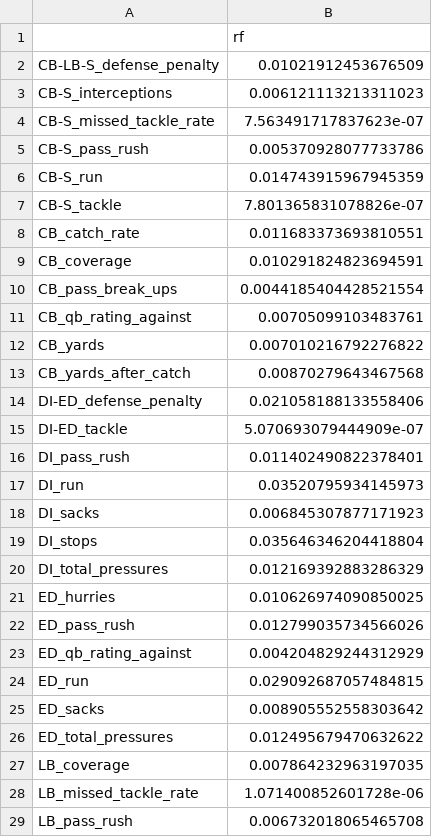
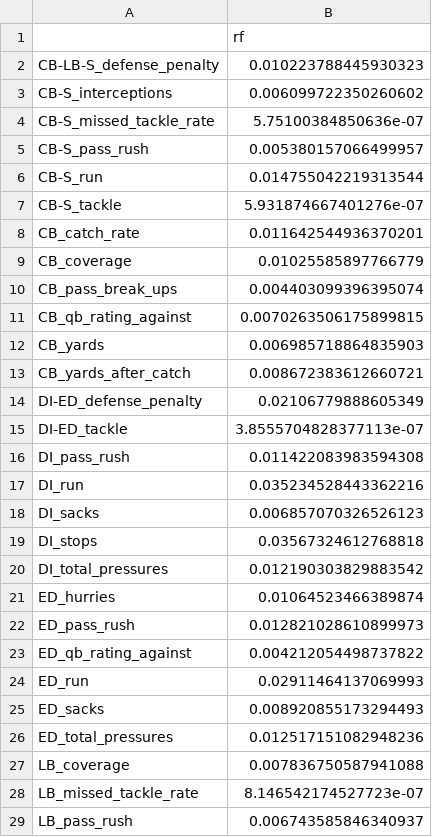
Before and after one commit to Mstolte02/cfb-model-v3, a CSV file: war_model/hybrid_facet_weights.csv, drawn as a sheet; only a part is shown; the diff covers the shown part only.

```diff
--- a/war_model/hybrid_facet_weights.csv
+++ b/war_model/hybrid_facet_weights.csv
@@ -1,29 +1,29 @@
 ,rf
-CB-LB-S_defense_penalty,0.01021912453676509
-CB-S_interceptions,0.006121113213311023
-CB-S_missed_tackle_rate,7.563491717837623e-07
-CB-S_pass_rush,0.005370928077733786
-CB-S_run,0.014743915967945359
-CB-S_tackle,7.801365831078826e-07
-CB_catch_rate,0.011683373693810551
-CB_coverage,0.010291824823694591
-CB_pass_break_ups,0.0044185404428521554
-CB_qb_rating_against,0.00705099103483761
-CB_yards,0.007010216792276822
-CB_yards_after_catch,0.00870279643467568
-DI-ED_defense_penalty,0.021058188133558406
-DI-ED_tackle,5.070693079444909e-07
-DI_pass_rush,0.011402490822378401
-DI_run,0.03520795934145973
-DI_sacks,0.006845307877171923
-DI_stops,0.035646346204418804
-DI_total_pressures,0.012169392883286329
-ED_hurries,0.010626974090850025
-ED_pass_rush,0.012799035734566026
-ED_qb_rating_against,0.004204829244312929
-ED_run,0.029092687057484815
-ED_sacks,0.008905552558303642
-ED_total_pressures,0.012495679470632622
-LB_coverage,0.007864232963197035
-LB_missed_tackle_rate,1.071400852601728e-06
-LB_pass_rush,0.006732018065465708
+CB-LB-S_defense_penalty,0.010223788445930323
+CB-S_interceptions,0.006099722350260602
+CB-S_missed_tackle_rate,5.75100384850636e-07
+CB-S_pass_rush,0.005380157066499957
+CB-S_run,0.014755042219313544
+CB-S_tackle,5.931874667401276e-07
+CB_catch_rate,0.011642544936370201
+CB_coverage,0.01025585897766779
+CB_pass_break_ups,0.004403099396395074
+CB_qb_rating_against,0.0070263506175899815
+CB_yards,0.006985718864835903
+CB_yards_after_catch,0.008672383612660721
+DI-ED_defense_penalty,0.02106779888605349
+DI-ED_tackle,3.8555704828377113e-07
+DI_pass_rush,0.011422083983594308
+DI_run,0.035234528443362216
+DI_sacks,0.006857070326526123
+DI_stops,0.03567324612768818
+DI_total_pressures,0.012190303829883542
+ED_hurries,0.01064523466389874
+ED_pass_rush,0.012821028610899973
+ED_qb_rating_against,0.004212054498737822
+ED_run,0.02911464137069993
+ED_sacks,0.008920855173294493
+ED_total_pressures,0.012517151082948236
+LB_coverage,0.007836750587941088
+LB_missed_tackle_rate,8.146542174527723e-07
+LB_pass_rush,0.006743585846340937
```
Also changed, not shown: 70 edited cells elsewhere in this file, war_model/facet_reliability.csv, war_model/facet_reliability_player.csv, 16 other files.
